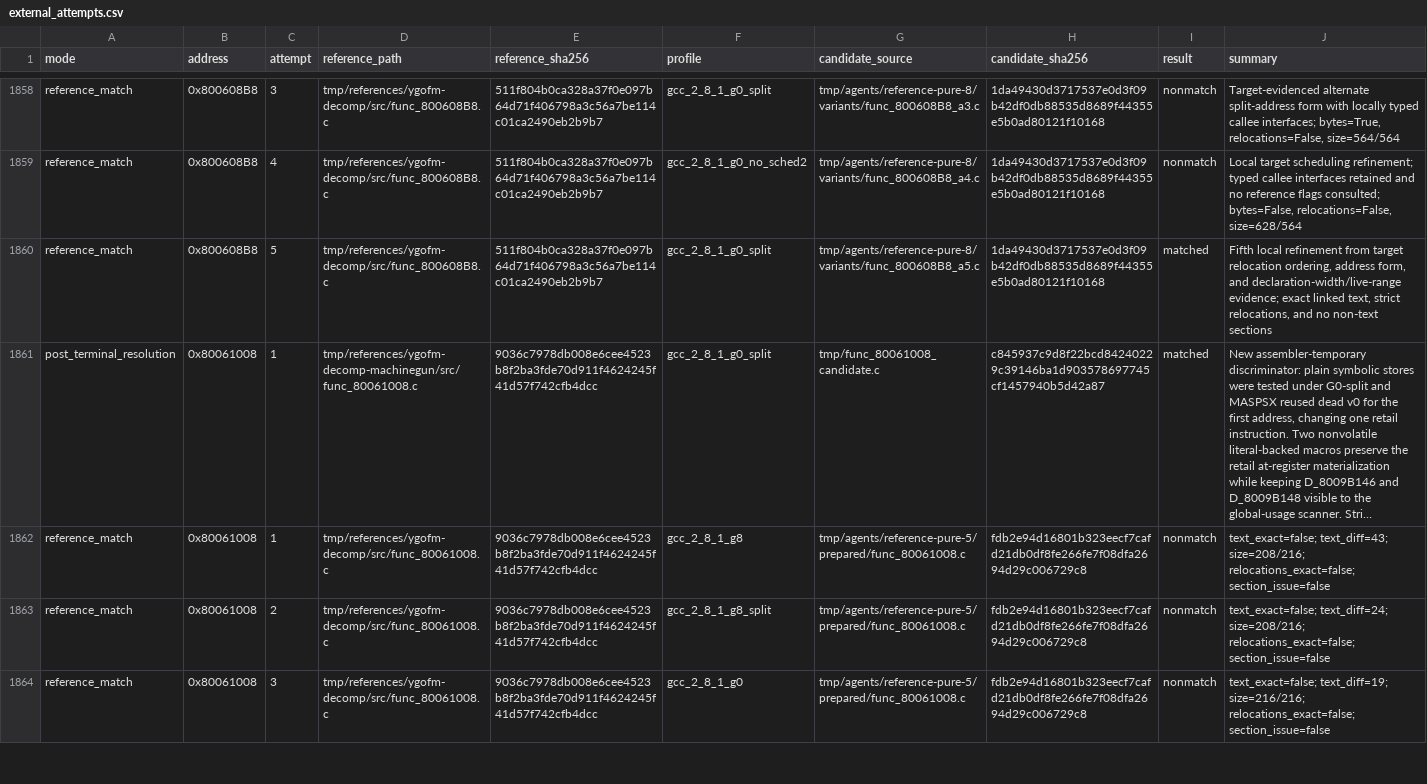
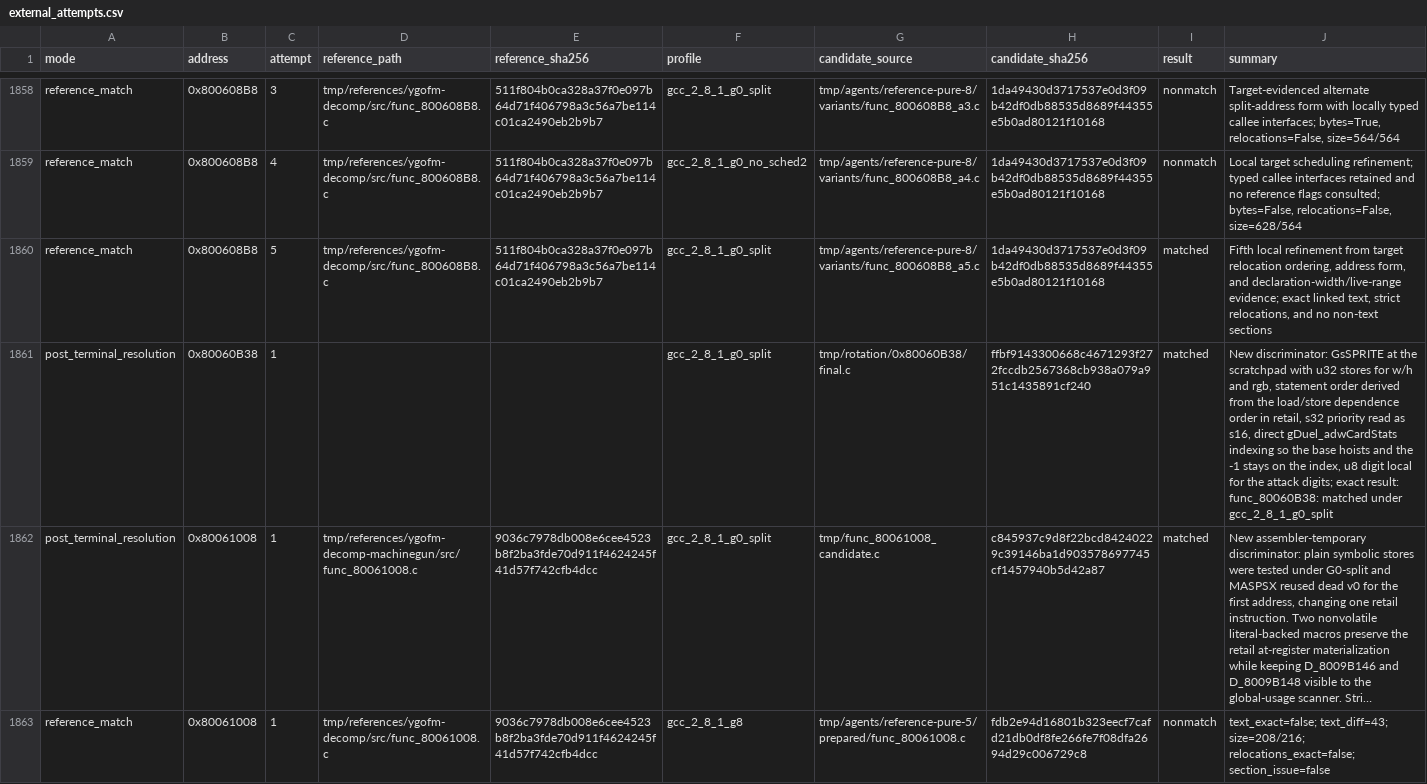
Before and after one commit to Unchiga/memories-decomp, a CSV file: config/slus_01411/external_attempts.csv, drawn as a sheet; only a part is shown, gaps mark what is left out; the shorter side is filled out with more unchanged rows; long unchanged cells end in …; the diff names each change by its address in the sheet, - before the commit and + after, or states it on an @@ line.

```diff
--- a/config/slus_01411/external_attempts.csv
+++ b/config/slus_01411/external_attempts.csv
+row 1861: post_terminal_resolution | 0x80060B38 | 1 |  |  | gcc_2_8_1_g0_split | tmp/rotation/0x80060B38/final.c | ffbf9143300668c4671293f272fccdb2567368cb938a079a951c1435891cf240 | matched | New discriminator: GsSPRITE at the scratchpad with u32 stores for w/h and rgb, statement order derived from the load/store dependence order in retail, s32 priority read as s16, direct gDuel_adwCardStats indexing so the base hoists and the -1 stays on the index, u8 digit local for the attack digits; exact result: func_80060B38: matched under gcc_2_8_1_g0_split
```
Also changed, not shown: config/slus_01411/functions.csv, 2 other files.
